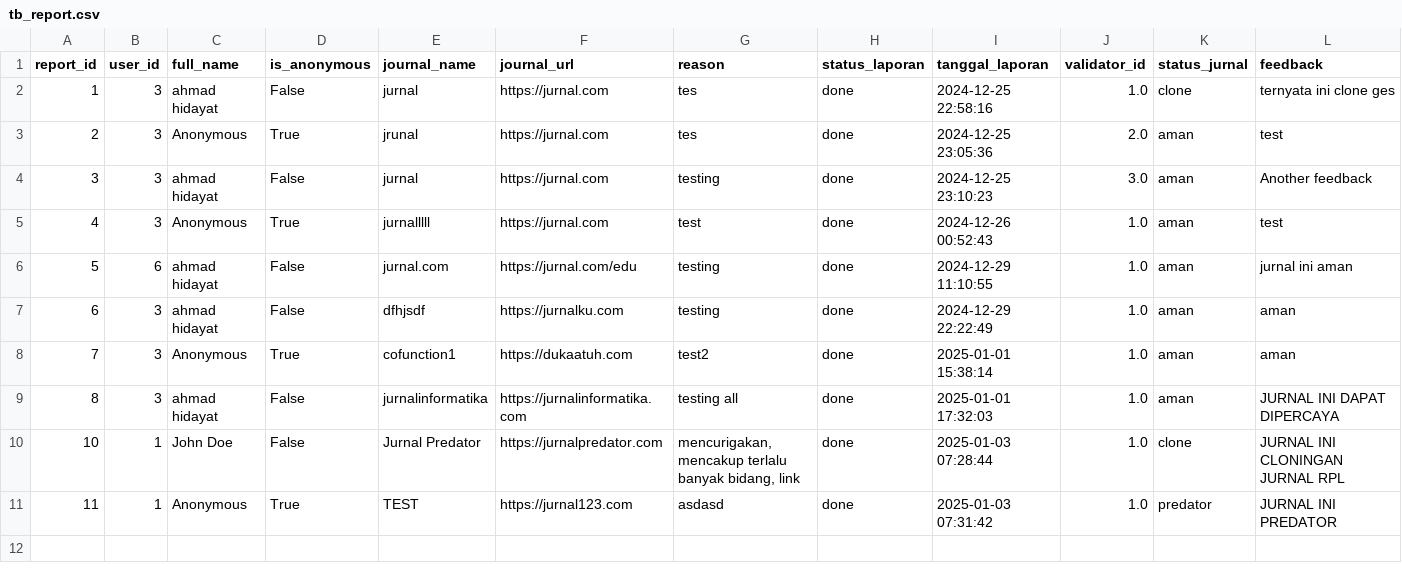
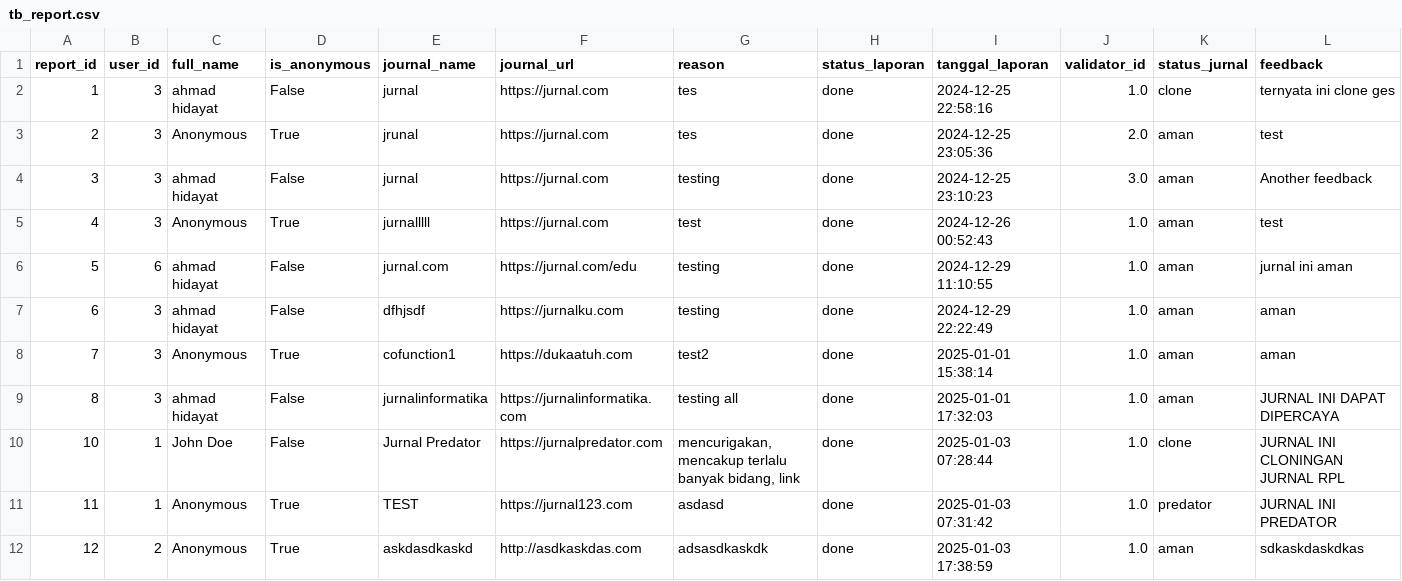
Before and after one commit to maddhdyt/laporjurnal-cli, a CSV file: database/tb_report.csv, drawn as a sheet; the diff names each change by its address in the sheet, - before the commit and + after, or states it on an @@ line.

```diff
--- a/database/tb_report.csv
+++ b/database/tb_report.csv
+row 12: 12 | 2 | Anonymous | True | askdasdkaskd | http://asdkaskdas.com | adsasdkaskdk | done | 2025-01-03 17:38:59 | 1.0 | aman | sdkaskdaskdkas
```
Also changed, not shown: database/tb_validator.csv, 7 other files.
